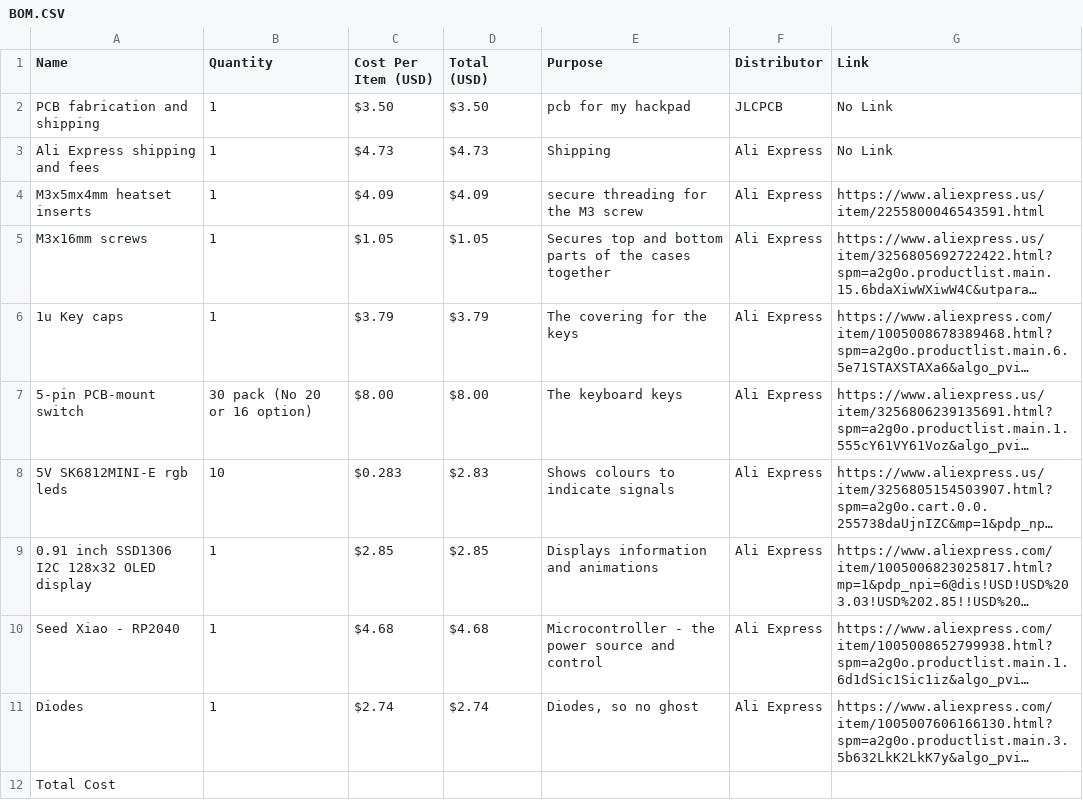
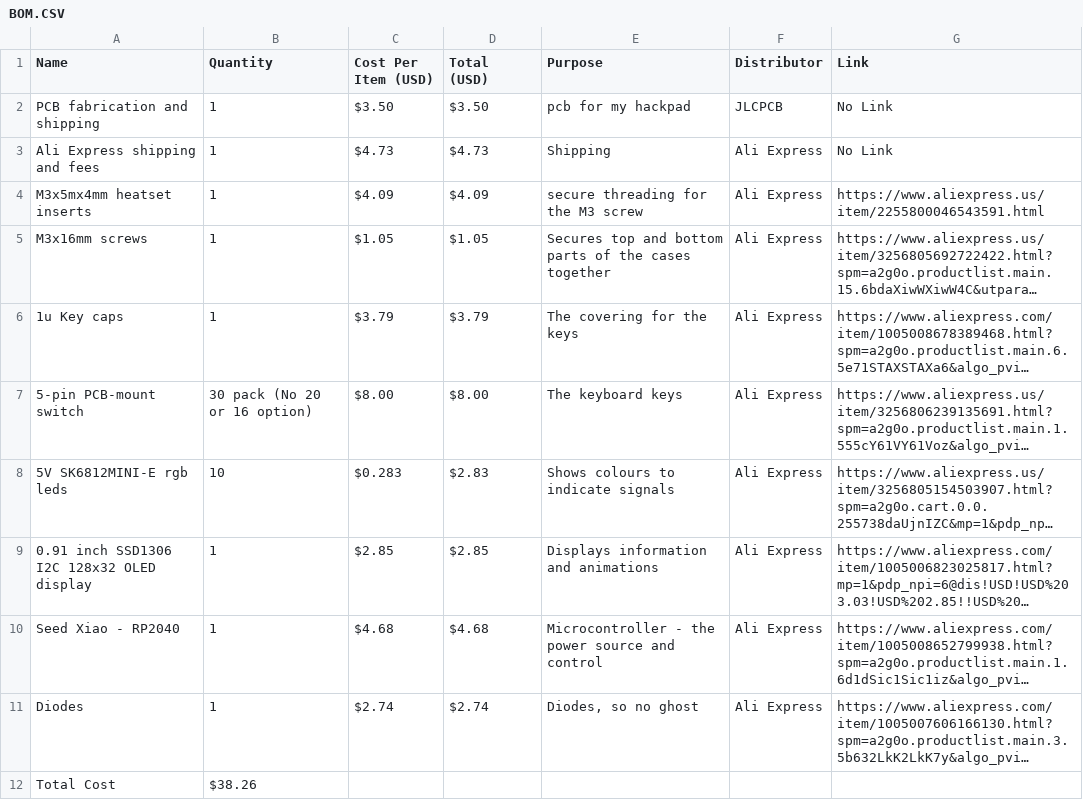
Before and after one commit to Anycircle11139s/12-key-hackpad, a CSV file: BOM.CSV, drawn as a sheet; long unchanged cells end in …; the diff names each change by its address in the sheet, - before the commit and + after, or states it on an @@ line.

Commit message:
Update BOM.CSV with total cost calculation

```diff
--- a/BOM.CSV
+++ b/BOM.CSV
-B12 (Quantity): (empty)
+B12 (Quantity): $38.26
```
